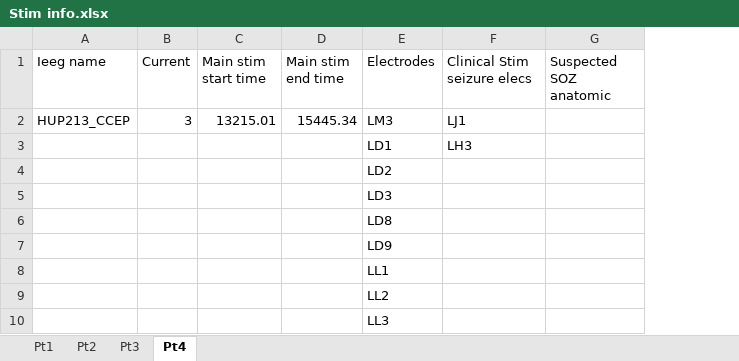
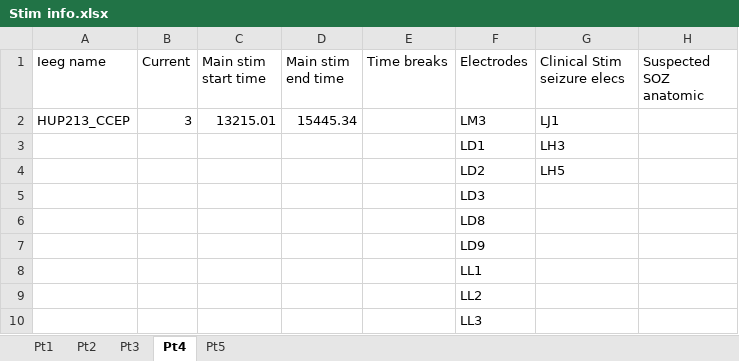
Before and after one commit to erinconrad/CCEPS, an Excel workbook: Stim info.xlsx, sheet Pt4, drawn as a sheet; only a part is shown; values as stored, in another font and other column widths than the file's, no borders; charts and pictures not drawn; addresses are those after the commit; the diff names each change by its address in the sheet, - before the commit and + after, or states it on an @@ line.

Commit message:
ability to loop through times

```diff
--- a/Stim info.xlsx (sheet Pt4)
+++ b/Stim info.xlsx (sheet Pt4)
+sheet tab: Pt5
+column E (Time breaks), empty
-G4 (Clinical Stim seizure elecs): (empty)
+G4 (Clinical Stim seizure elecs): LH5
```
Also changed, not shown: sheet Pt1, sheet Pt2, sheet Pt3, charts or pictures, 7 other files.
